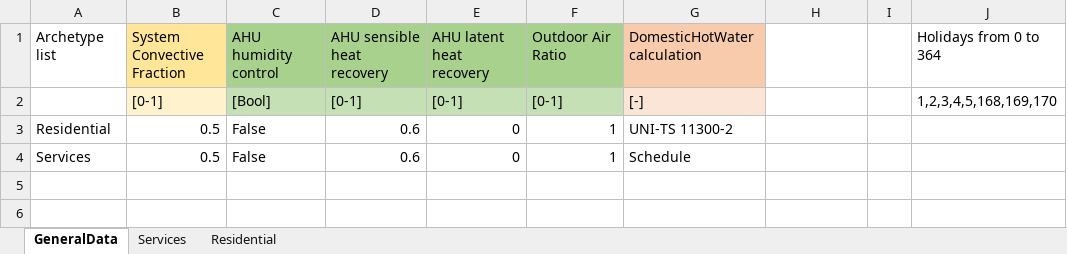
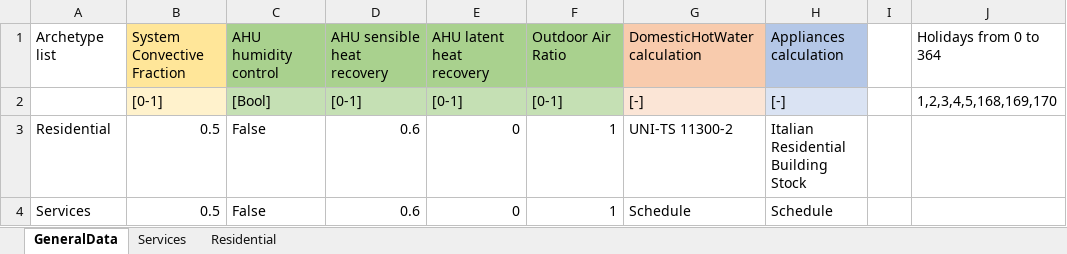
Before and after one commit to BETALAB-team/EUReCA, an Excel workbook: eureca_ubem/Input/Schedules.xlsx, sheet GeneralData, drawn as a sheet; values as stored, in another font and other column widths than the file's, no borders; charts and pictures not drawn; the diff names each change by its address in the sheet, - before the commit and + after, or states it on an @@ line.

Commit message:
New option in schedules excel for stochatstic italian electri loads

```diff
--- a/eureca_ubem/Input/Schedules.xlsx (sheet GeneralData)
+++ b/eureca_ubem/Input/Schedules.xlsx (sheet GeneralData)
-H1: (empty)
+H1: Appliances calculation
-H1 fill: none
+H1 fill: #B4C7E7
-H2: (empty)
+H2: [-]
-H2 fill: none
+H2 fill: #DAE3F3
-H3: (empty)
+H3: Italian Residential Building Stock
-H4: (empty)
+H4: Schedule
```
